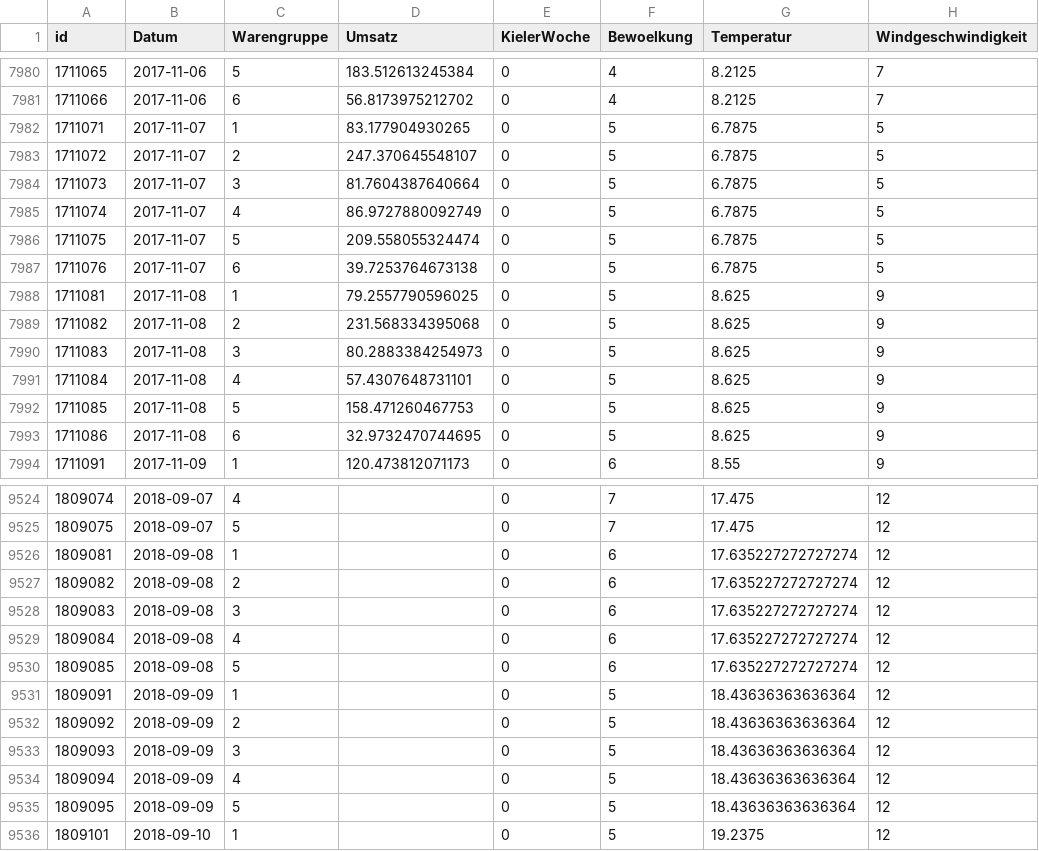
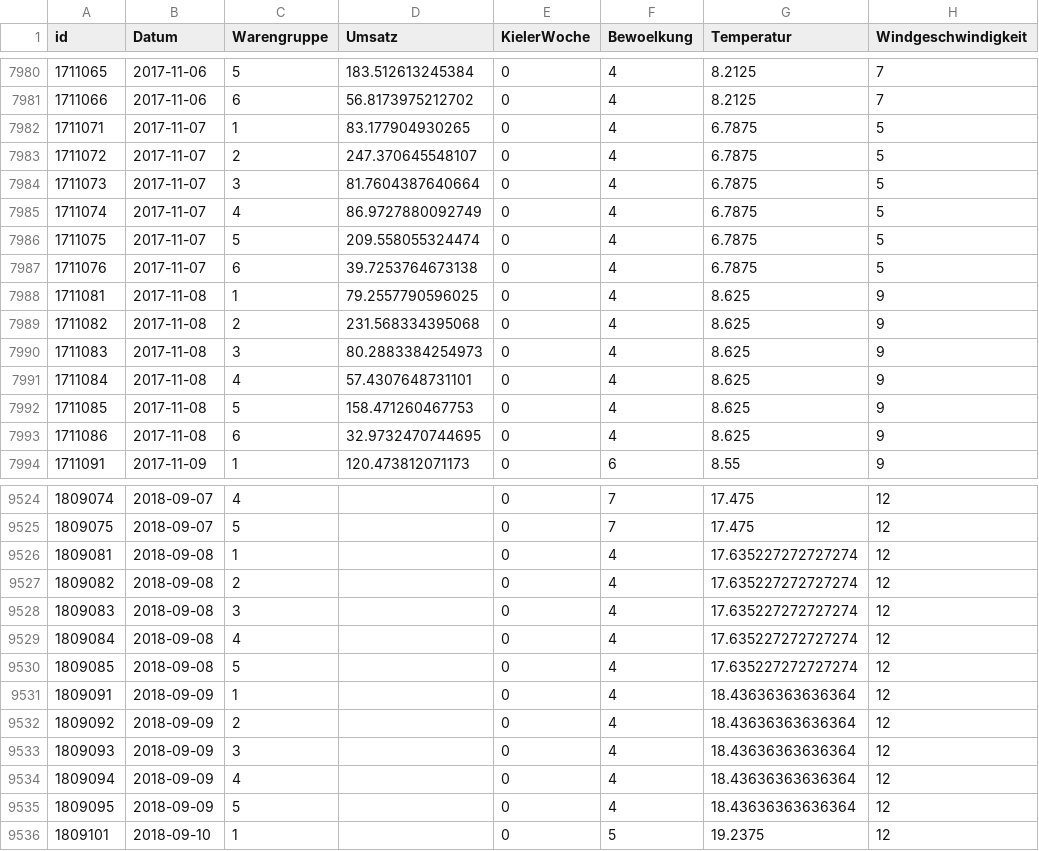
Before and after one commit to giuuusepeda/bakery_prediction, a CSV file: 0_DataPreparation/Processed/05_ls_weather_variables.csv, drawn as a sheet; only a part is shown, gaps mark what is left out; the diff covers the shown part only; the diff names each change by its address in the sheet, - before the commit and + after, or states it on an @@ line.

```diff
--- a/0_DataPreparation/Processed/05_ls_weather_variables.csv
+++ b/0_DataPreparation/Processed/05_ls_weather_variables.csv
-F7982:F7993 (Bewoelkung): 5
+F7982:F7993 (Bewoelkung): 4
-F9526:F9530 (Bewoelkung): 6
+F9526:F9530 (Bewoelkung): 4
-F9531:F9535 (Bewoelkung): 5
+F9531:F9535 (Bewoelkung): 4
```
Also changed, not shown: 86 edited cells elsewhere in this file, 6 other files.
